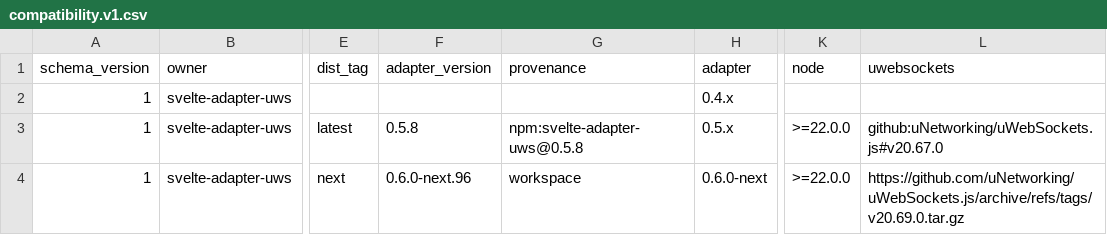
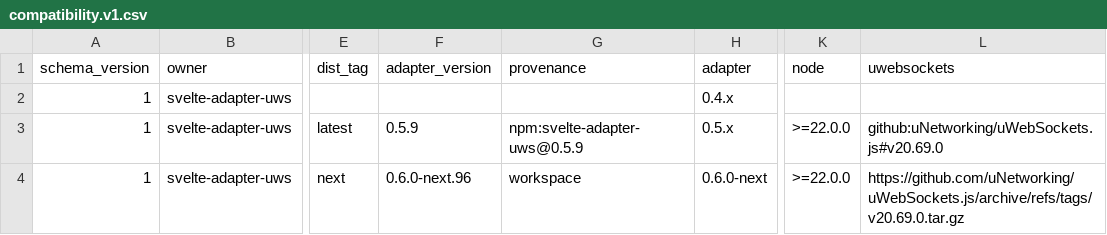
Before and after one commit to lanteanio/svelte-adapter-uws, a CSV file: docs/compatibility.v1.csv, drawn as a sheet; only a part is shown, gaps mark what is left out; the diff names each change by its address in the sheet, - before the commit and + after, or states it on an @@ line.

Commit message:
docs(release): record 0.5.9 as the stable release
0.5.9 is on npm under latest. Move the stable row, its pinned registry
digest, the release manifest row and the docs generated from them to 0.5.9
and uWebSockets.js v20.69.0, and add its changelog section. npm recorded no
gitHead for it; a repack of e4e3d4b is byte-identical to the published
tarball, so that is the head in the manifest.

The migration rehearsal's locked baseline moves to 0.5.9 with it, since the
rehearsal binds to the manifest row of its own version.

```diff
--- a/docs/compatibility.v1.csv
+++ b/docs/compatibility.v1.csv
-F3 (adapter_version): 0.5.8
+F3 (adapter_version): 0.5.9
-G3 (provenance): npm:svelte-adapter-uws@0.5.8
+G3 (provenance): npm:svelte-adapter-uws@0.5.9
-L3 (uwebsockets): github:uNetworking/uWebSockets.js#v20.67.0
+L3 (uwebsockets): github:uNetworking/uWebSockets.js#v20.69.0
```
Also changed, not shown: 15 other files.
